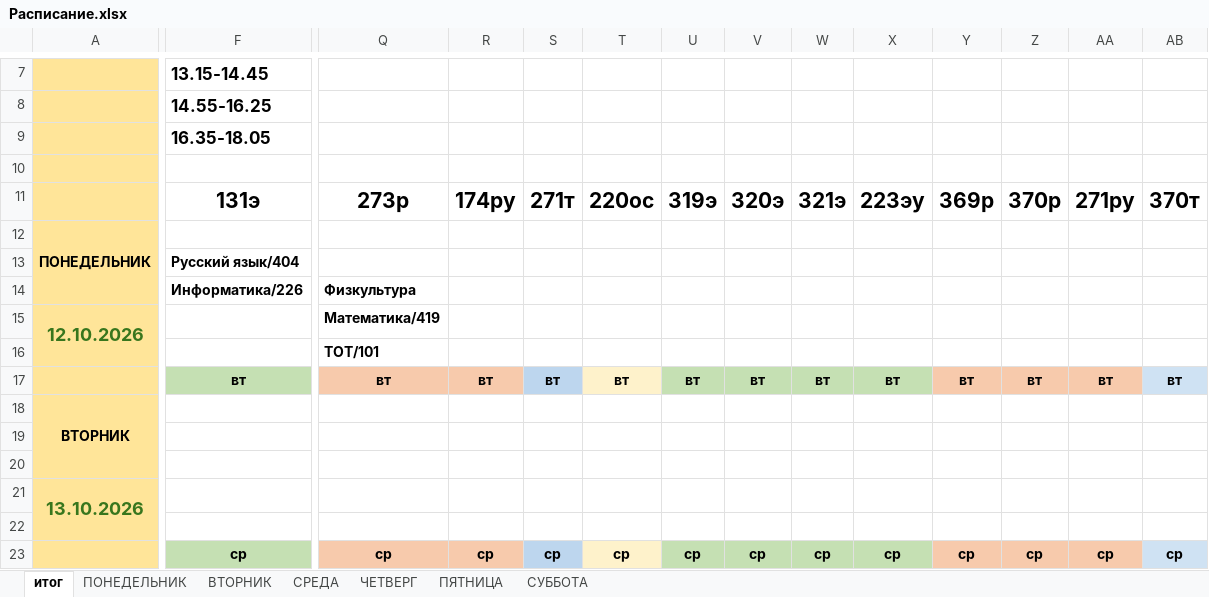
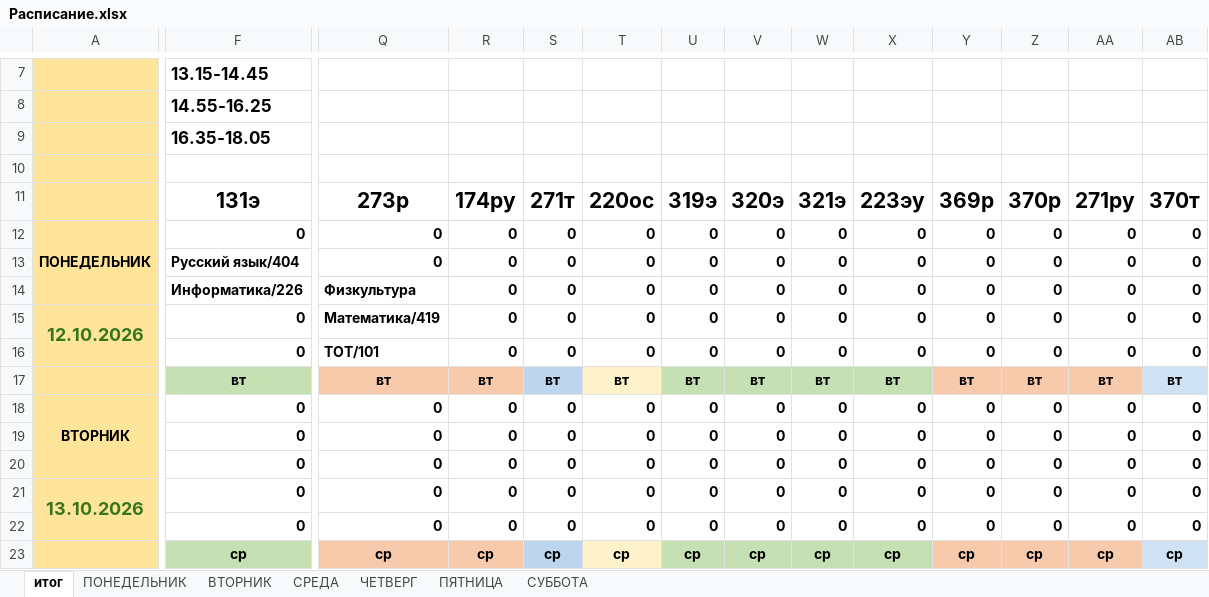
Before and after one commit to colderuopen-art/raspisanie, an Excel workbook: Расписание.xlsx, sheet итог, drawn as a sheet; only a part is shown, gaps mark what is left out; values as stored, in another font and other column widths than the file's, no borders; charts and pictures and conditional formats not drawn; removed rows and columns are numbered as before the commit, all else as after; rows hold the shown columns only; the diff covers the shown part only; the diff names each change by its address in the sheet, - before the commit and + after, or states it on an @@ line.

Commit message:
Add files via upload

```diff
--- a/Расписание.xlsx (sheet итог)
+++ b/Расписание.xlsx (sheet итог)
-F12: (empty)
+F12: 0
-Q12: (empty)
+Q12: 0
-R12: (empty)
+R12: 0
-S12: (empty)
+S12: 0
-T12: (empty)
+T12: 0
-U12: (empty)
+U12: 0
-V12: (empty)
+V12: 0
-W12: (empty)
+W12: 0
-X12: (empty)
+X12: 0
-Y12: (empty)
+Y12: 0
-Z12: (empty)
+Z12: 0
-AA12: (empty)
+AA12: 0
-AB12: (empty)
+AB12: 0
-row 13:  | Русский язык/404
-row 14:  | Информатика/226 | Физкультура
-row 15: 12.10.2026 |  | Математика/419
-row 16:  |  | ТОТ/101
+row 13:  | Русский язык/404 | 0 | 0 | 0 | 0 | 0 | 0 | 0 | 0 | 0 | 0 | 0 | 0
+row 14:  | Информатика/226 | Физкультура | 0 | 0 | 0 | 0 | 0 | 0 | 0 | 0 | 0 | 0 | 0
+row 15: 12.10.2026 | 0 | Математика/419 | 0 | 0 | 0 | 0 | 0 | 0 | 0 | 0 | 0 | 0 | 0
+row 16:  | 0 | ТОТ/101 | 0 | 0 | 0 | 0 | 0 | 0 | 0 | 0 | 0 | 0 | 0
-row 18: ВТОРНИК
-row 19: (empty)
-row 20: (empty)
-row 21: 13.10.2026
-row 22: (empty)
+row 18: ВТОРНИК | 0 | 0 | 0 | 0 | 0 | 0 | 0 | 0 | 0 | 0 | 0 | 0 | 0
+row 19:  | 0 | 0 | 0 | 0 | 0 | 0 | 0 | 0 | 0 | 0 | 0 | 0 | 0
+row 20:  | 0 | 0 | 0 | 0 | 0 | 0 | 0 | 0 | 0 | 0 | 0 | 0 | 0
+row 21: 13.10.2026 | 0 | 0 | 0 | 0 | 0 | 0 | 0 | 0 | 0 | 0 | 0 | 0 | 0
+row 22:  | 0 | 0 | 0 | 0 | 0 | 0 | 0 | 0 | 0 | 0 | 0 | 0 | 0
```
Also changed, not shown: 20 added rows, 20 removed rows and 7 edited cells elsewhere in this sheet, sheet СУББОТА, sheet ПЯТНИЦА, sheet ЧЕТВЕРГ, sheet СРЕДА, formulas that keep their value, charts or pictures.
